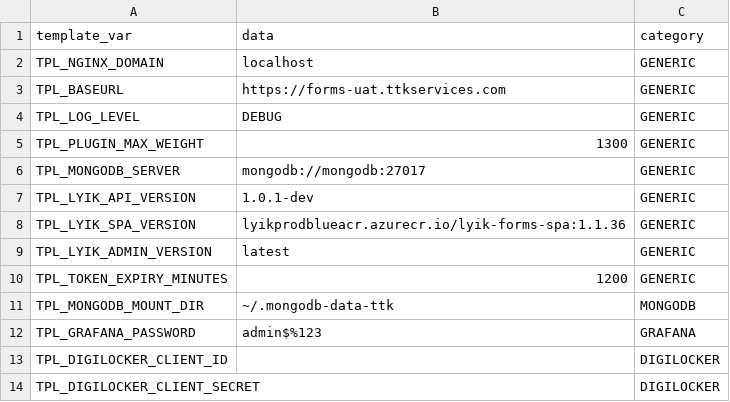
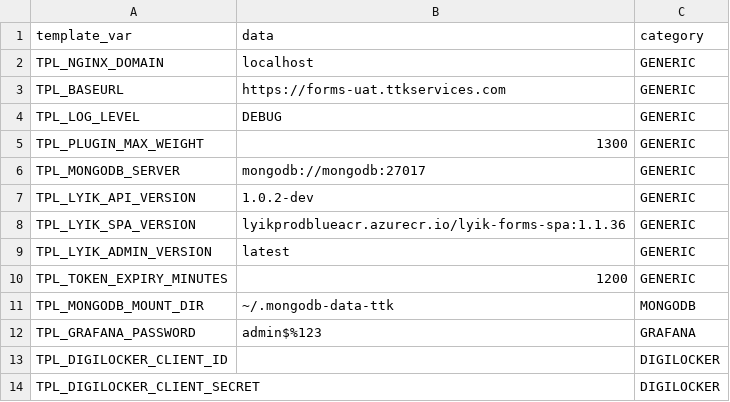
Before and after one commit to lyikadmin/lyik_ttk, a CSV file: master_config/base.master.csv, drawn as a sheet; only a part is shown.

Commit message:
image: update api image

```diff
--- a/master_config/base.master.csv
+++ b/master_config/base.master.csv
@@ -6,3 +6,3 @@ TPL_PLUGIN_MAX_WEIGHT,1300,GENERIC
 TPL_MONGODB_SERVER,mongodb://mongodb:27017,GENERIC
-TPL_LYIK_API_VERSION,1.0.1-dev,GENERIC
+TPL_LYIK_API_VERSION,1.0.2-dev,GENERIC
 TPL_LYIK_SPA_VERSION,lyikprodblueacr.azurecr.io/lyik-forms-spa:1.1.36,GENERIC
```
